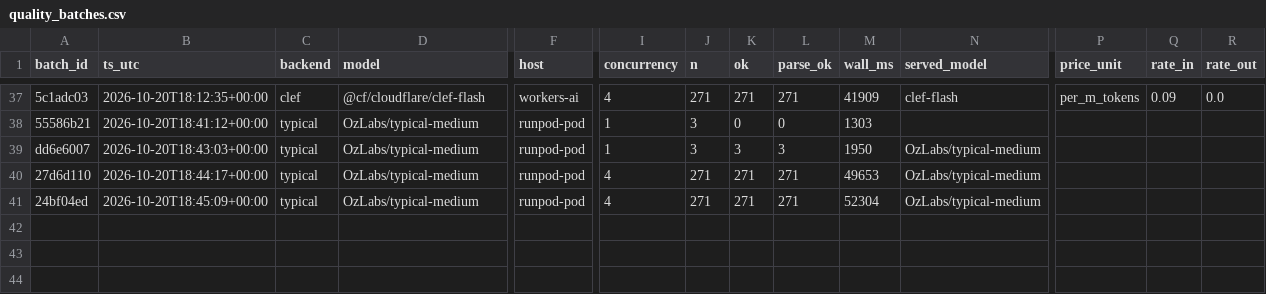
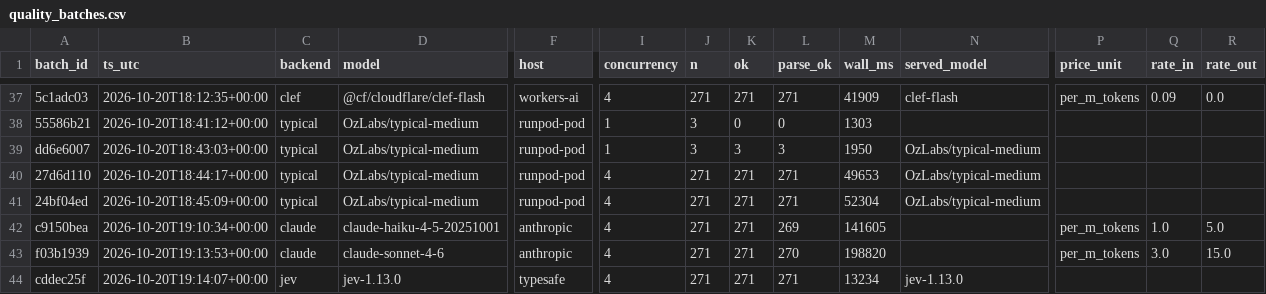
Before and after one commit to ashwinsreedhar28/Pulse, a CSV file: bench/quality_batches.csv, drawn as a sheet; only a part is shown, gaps mark what is left out; rows hold the shown columns only; the diff names each change by its address in the sheet, - before the commit and + after, or states it on an @@ line.

```diff
--- a/bench/quality_batches.csv
+++ b/bench/quality_batches.csv
+row 42: c9150bea | 2026-10-20T19:10:34+00:00 | claude | claude-haiku-4-5-20251001 | anthropic | 4 | 271 | 271 | 269 | 141605 |  | per_m_tokens | 1.0 | 5.0
+row 43: f03b1939 | 2026-10-20T19:13:53+00:00 | claude | claude-sonnet-4-6 | anthropic | 4 | 271 | 271 | 270 | 198820 |  | per_m_tokens | 3.0 | 15.0
+row 44: cddec25f | 2026-10-20T19:14:07+00:00 | jev | jev-1.13.0 | typesafe | 4 | 271 | 271 | 271 | 13234 | jev-1.13.0
```
Also changed, not shown: 5 other files.
